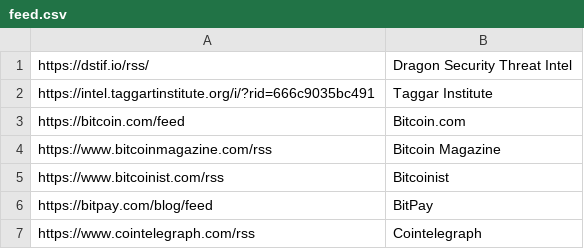
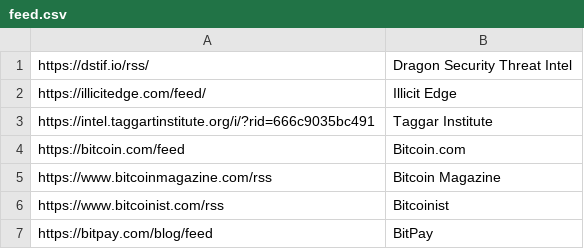
Before and after one commit to YIG-DAO/dsi, a CSV file: feed.csv, drawn as a sheet; only a part is shown; the shorter side is filled out with more unchanged rows.

Commit message:
Update feed.csv

```diff
--- a/feed.csv
+++ b/feed.csv
@@ -1,2 +1,3 @@
 https://dstif.io/rss/,Dragon Security Threat Intel
+https://illicitedge.com/feed/, Illicit Edge
 https://intel.taggartinstitute.org/i/?rid=666c9035bc491, Taggar Institute
```
